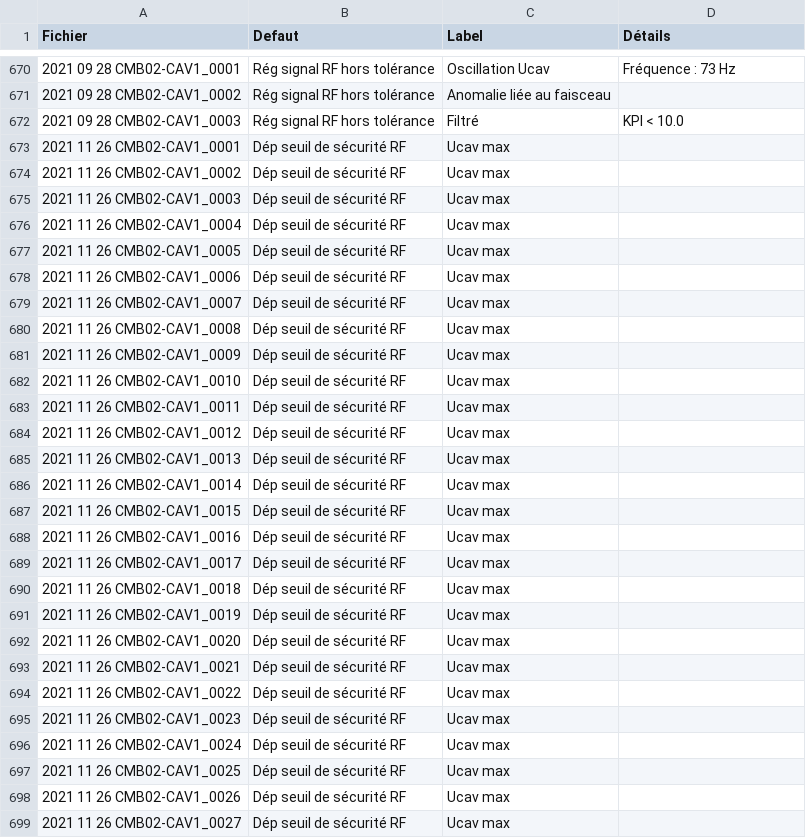
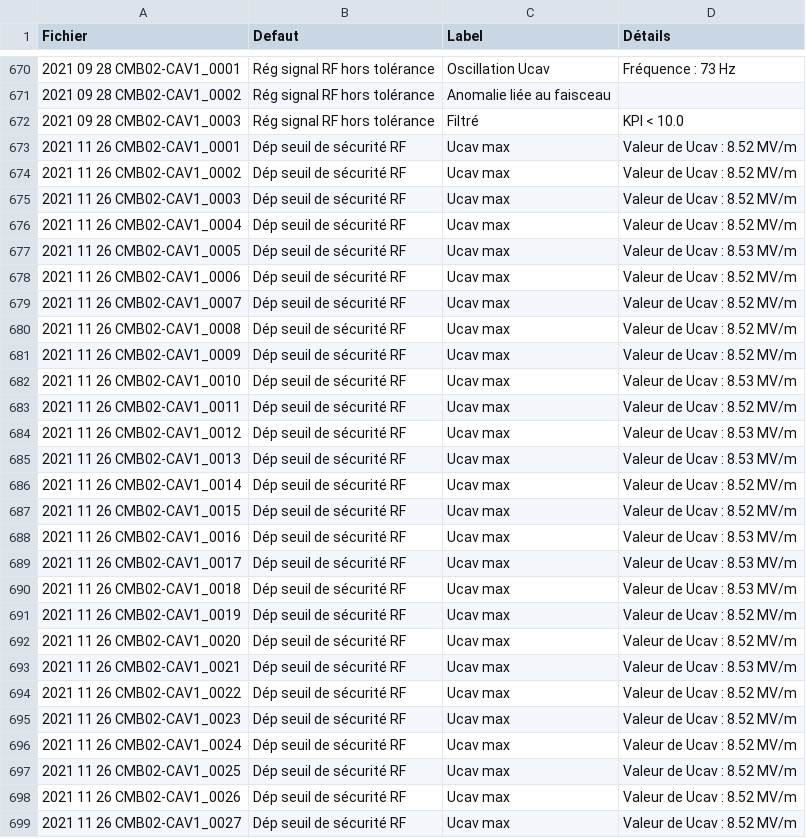
Before and after one commit to Tengaj/Classify_PostMortemFile, a CSV file: result/LLRF_all_2021.csv, drawn as a sheet; only a part is shown, gaps mark what is left out; the diff covers the shown part only.

Commit message:
Ajout de la récupération de la valeur de Ucav et Ucr dans les cas de Ucav max et Pr max. Modification résultats en conséquence.

```diff
--- a/result/LLRF_all_2021.csv
+++ b/result/LLRF_all_2021.csv
@@ -672,28 +672,28 @@ Fichier;Defaut;Label;Détails
 2021 09 28 CMB02-CAV1_0003;Rég signal RF hors tolérance;Filtré;KPI < 10.0
-2021 11 26 CMB02-CAV1_0001;Dép seuil de sécurité RF;Ucav max
-2021 11 26 CMB02-CAV1_0002;Dép seuil de sécurité RF;Ucav max
-2021 11 26 CMB02-CAV1_0003;Dép seuil de sécurité RF;Ucav max
-2021 11 26 CMB02-CAV1_0004;Dép seuil de sécurité RF;Ucav max
-2021 11 26 CMB02-CAV1_0005;Dép seuil de sécurité RF;Ucav max
-2021 11 26 CMB02-CAV1_0006;Dép seuil de sécurité RF;Ucav max
-2021 11 26 CMB02-CAV1_0007;Dép seuil de sécurité RF;Ucav max
-2021 11 26 CMB02-CAV1_0008;Dép seuil de sécurité RF;Ucav max
-2021 11 26 CMB02-CAV1_0009;Dép seuil de sécurité RF;Ucav max
-2021 11 26 CMB02-CAV1_0010;Dép seuil de sécurité RF;Ucav max
-2021 11 26 CMB02-CAV1_0011;Dép seuil de sécurité RF;Ucav max
-2021 11 26 CMB02-CAV1_0012;Dép seuil de sécurité RF;Ucav max
-2021 11 26 CMB02-CAV1_0013;Dép seuil de sécurité RF;Ucav max
-2021 11 26 CMB02-CAV1_0014;Dép seuil de sécurité RF;Ucav max
-2021 11 26 CMB02-CAV1_0015;Dép seuil de sécurité RF;Ucav max
-2021 11 26 CMB02-CAV1_0016;Dép seuil de sécurité RF;Ucav max
-2021 11 26 CMB02-CAV1_0017;Dép seuil de sécurité RF;Ucav max
-2021 11 26 CMB02-CAV1_0018;Dép seuil de sécurité RF;Ucav max
-2021 11 26 CMB02-CAV1_0019;Dép seuil de sécurité RF;Ucav max
-2021 11 26 CMB02-CAV1_0020;Dép seuil de sécurité RF;Ucav max
-2021 11 26 CMB02-CAV1_0021;Dép seuil de sécurité RF;Ucav max
-2021 11 26 CMB02-CAV1_0022;Dép seuil de sécurité RF;Ucav max
-2021 11 26 CMB02-CAV1_0023;Dép seuil de sécurité RF;Ucav max
-2021 11 26 CMB02-CAV1_0024;Dép seuil de sécurité RF;Ucav max
-2021 11 26 CMB02-CAV1_0025;Dép seuil de sécurité RF;Ucav max
-2021 11 26 CMB02-CAV1_0026;Dép seuil de sécurité RF;Ucav max
-2021 11 26 CMB02-CAV1_0027;Dép seuil de sécurité RF;Ucav max
+2021 11 26 CMB02-CAV1_0001;Dép seuil de sécurité RF;Ucav max;Valeur de Ucav : 8.52 MV/m
+2021 11 26 CMB02-CAV1_0002;Dép seuil de sécurité RF;Ucav max;Valeur de Ucav : 8.52 MV/m
+2021 11 26 CMB02-CAV1_0003;Dép seuil de sécurité RF;Ucav max;Valeur de Ucav : 8.52 MV/m
+2021 11 26 CMB02-CAV1_0004;Dép seuil de sécurité RF;Ucav max;Valeur de Ucav : 8.52 MV/m
+2021 11 26 CMB02-CAV1_0005;Dép seuil de sécurité RF;Ucav max;Valeur de Ucav : 8.53 MV/m
+2021 11 26 CMB02-CAV1_0006;Dép seuil de sécurité RF;Ucav max;Valeur de Ucav : 8.52 MV/m
+2021 11 26 CMB02-CAV1_0007;Dép seuil de sécurité RF;Ucav max;Valeur de Ucav : 8.52 MV/m
+2021 11 26 CMB02-CAV1_0008;Dép seuil de sécurité RF;Ucav max;Valeur de Ucav : 8.52 MV/m
+2021 11 26 CMB02-CAV1_0009;Dép seuil de sécurité RF;Ucav max;Valeur de Ucav : 8.52 MV/m
+2021 11 26 CMB02-CAV1_0010;Dép seuil de sécurité RF;Ucav max;Valeur de Ucav : 8.53 MV/m
+2021 11 26 CMB02-CAV1_0011;Dép seuil de sécurité RF;Ucav max;Valeur de Ucav : 8.52 MV/m
+2021 11 26 CMB02-CAV1_0012;Dép seuil de sécurité RF;Ucav max;Valeur de Ucav : 8.53 MV/m
+2021 11 26 CMB02-CAV1_0013;Dép seuil de sécurité RF;Ucav max;Valeur de Ucav : 8.53 MV/m
+2021 11 26 CMB02-CAV1_0014;Dép seuil de sécurité RF;Ucav max;Valeur de Ucav : 8.52 MV/m
+2021 11 26 CMB02-CAV1_0015;Dép seuil de sécurité RF;Ucav max;Valeur de Ucav : 8.52 MV/m
+2021 11 26 CMB02-CAV1_0016;Dép seuil de sécurité RF;Ucav max;Valeur de Ucav : 8.53 MV/m
+2021 11 26 CMB02-CAV1_0017;Dép seuil de sécurité RF;Ucav max;Valeur de Ucav : 8.53 MV/m
+2021 11 26 CMB02-CAV1_0018;Dép seuil de sécurité RF;Ucav max;Valeur de Ucav : 8.53 MV/m
+2021 11 26 CMB02-CAV1_0019;Dép seuil de sécurité RF;Ucav max;Valeur de Ucav : 8.52 MV/m
+2021 11 26 CMB02-CAV1_0020;Dép seuil de sécurité RF;Ucav max;Valeur de Ucav : 8.52 MV/m
+2021 11 26 CMB02-CAV1_0021;Dép seuil de sécurité RF;Ucav max;Valeur de Ucav : 8.53 MV/m
+2021 11 26 CMB02-CAV1_0022;Dép seuil de sécurité RF;Ucav max;Valeur de Ucav : 8.52 MV/m
+2021 11 26 CMB02-CAV1_0023;Dép seuil de sécurité RF;Ucav max;Valeur de Ucav : 8.52 MV/m
+2021 11 26 CMB02-CAV1_0024;Dép seuil de sécurité RF;Ucav max;Valeur de Ucav : 8.52 MV/m
+2021 11 26 CMB02-CAV1_0025;Dép seuil de sécurité RF;Ucav max;Valeur de Ucav : 8.52 MV/m
+2021 11 26 CMB02-CAV1_0026;Dép seuil de sécurité RF;Ucav max;Valeur de Ucav : 8.52 MV/m
+2021 11 26 CMB02-CAV1_0027;Dép seuil de sécurité RF;Ucav max;Valeur de Ucav : 8.52 MV/m
```
Also changed, not shown: 43 edited cells elsewhere in this file, result/LLRF_all_2022.csv, result/LLRF_all_2025.csv, 1 other file.
